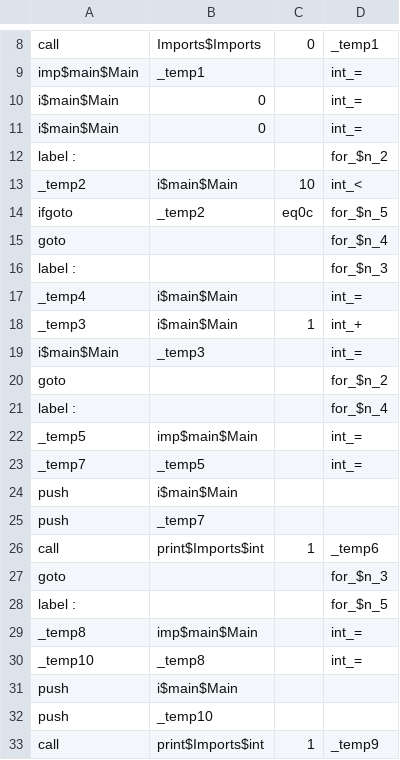
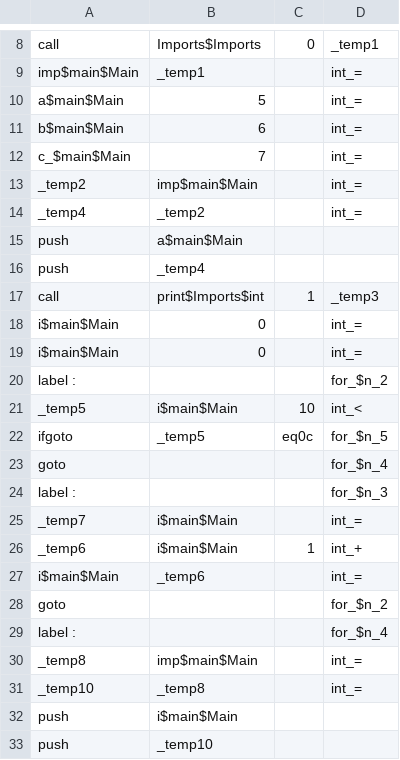
Before and after one commit to bhagwatgarg/jxpytemp, a CSV file: a.csv, drawn as a sheet; only a part is shown, gaps mark what is left out; the shorter side is filled out with more unchanged rows; the diff covers the shown part only.

```diff
--- a/a.csv
+++ b/a.csv
@@ -9,2 +9,10 @@ call,Imports$Imports,0,_temp1
 imp$main$Main,_temp1,,int_=
+a$main$Main,5,,int_=
+b$main$Main,6,,int_=
+c_$main$Main,7,,int_=
+_temp2,imp$main$Main,,int_=
+_temp4,_temp2,,int_=
+push,a$main$Main,,
+push,_temp4,,
+call,print$Imports$int,1,_temp3
 i$main$Main,0,,int_=
@@ -12,18 +20,11 @@ i$main$Main,0,,int_=
 label :,,,for_$n_2
-_temp2,i$main$Main,10,int_<
-ifgoto,_temp2,eq0c,for_$n_5
+_temp5,i$main$Main,10,int_<
+ifgoto,_temp5,eq0c,for_$n_5
 goto,,,for_$n_4
 label :,,,for_$n_3
-_temp4,i$main$Main, ,int_=
-_temp3,i$main$Main,1,int_+
-i$main$Main,_temp3, ,int_=
+_temp7,i$main$Main, ,int_=
+_temp6,i$main$Main,1,int_+
+i$main$Main,_temp6, ,int_=
 goto,,,for_$n_2
 label :,,,for_$n_4
-_temp5,imp$main$Main,,int_=
-_temp7,_temp5,,int_=
-push,i$main$Main,,
-push,_temp7,,
-call,print$Imports$int,1,_temp6
-goto,,,for_$n_3
-label :,,,for_$n_5
 _temp8,imp$main$Main,,int_=
```
Also changed, not shown: 6 added rows elsewhere in this file, 6 other files.
